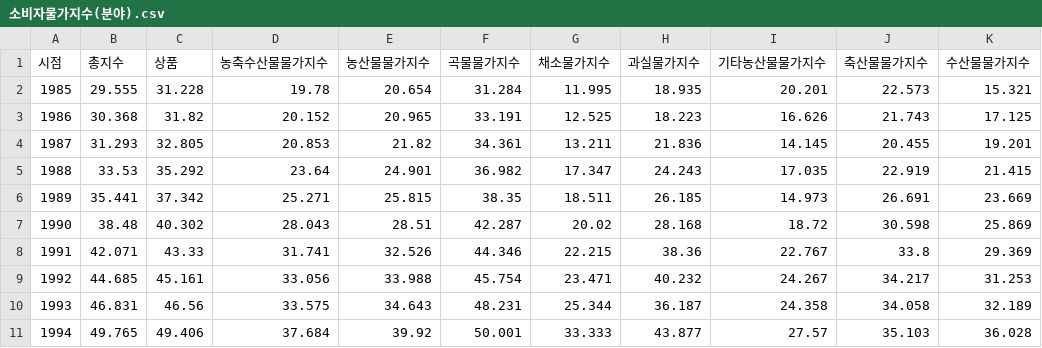
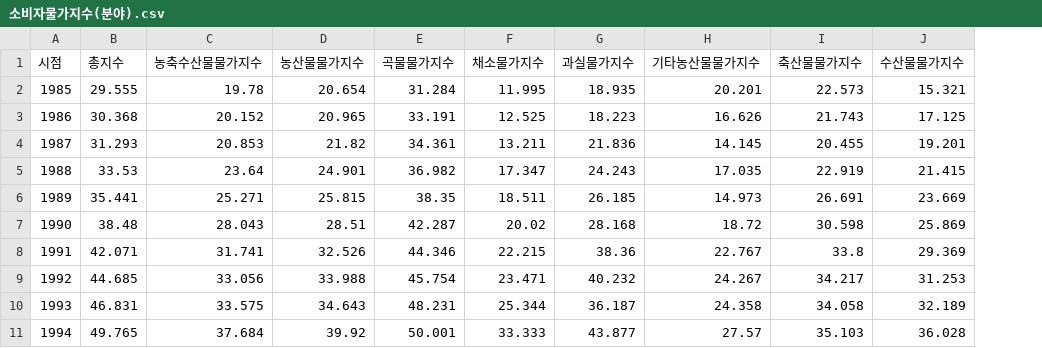
Before and after one commit to E-taek02/file, a CSV file: 소비자물가지수(분야).csv, drawn as a sheet; only a part is shown; the diff names each change by its address in the sheet, - before the commit and + after, or states it on an @@ line.

Commit message:
Add files via upload

```diff
--- a/소비자물가지수(분야).csv
+++ b/소비자물가지수(분야).csv
-column C (상품), rows 2-11: 31.228 | 31.82 | 32.805 | 35.292 | 37.342 | 40.302 | 43.33 | 45.161 | 46.56 | 49.406
```
